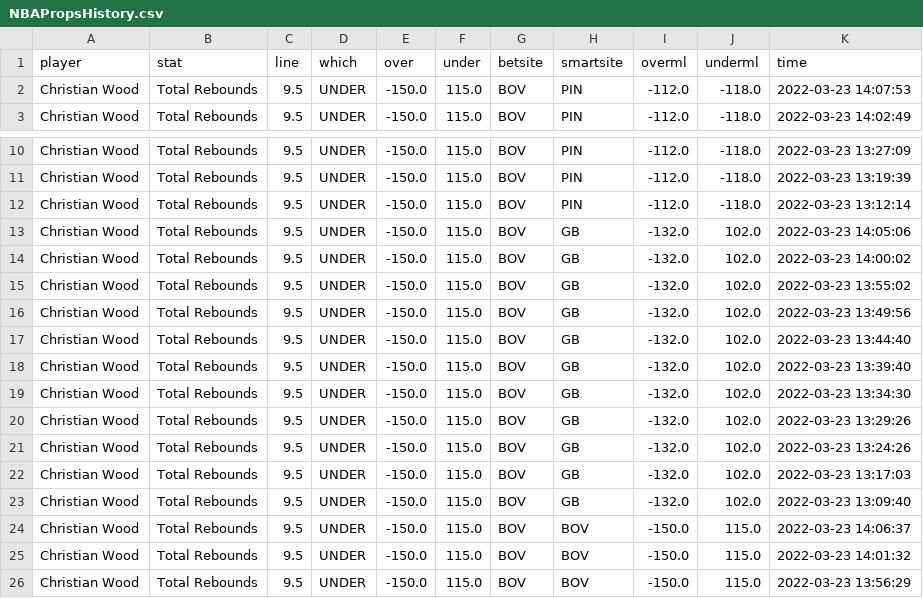
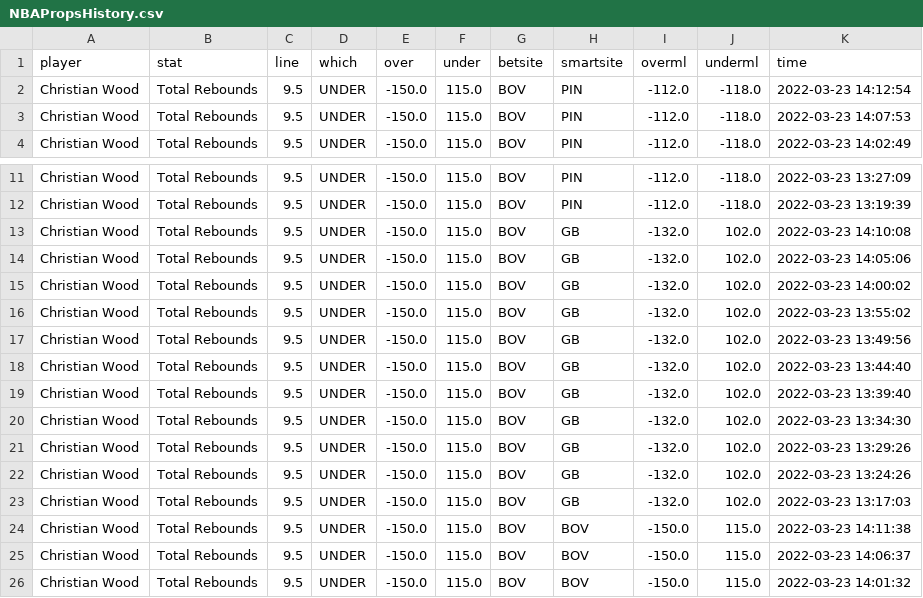
Before and after one commit to BShim92/Public, a CSV file: NBAPropsHistory.csv, drawn as a sheet; only a part is shown, gaps mark what is left out; the shorter side is filled out with more unchanged rows.

```diff
--- a/NBAPropsHistory.csv
+++ b/NBAPropsHistory.csv
@@ -1,2 +1,3 @@
 player,stat,line,which,over,under,betsite,smartsite,overml,underml,time
+Christian Wood,Total Rebounds,9.5,UNDER,-150.0,115.0,BOV,PIN,-112.0,-118.0,2022-03-23 14:12:54
 Christian Wood,Total Rebounds,9.5,UNDER,-150.0,115.0,BOV,PIN,-112.0,-118.0,2022-03-23 14:07:53
@@ -11,3 +12,3 @@ Christian Wood,Total Rebounds,9.5,UNDER,-150.0,115.0,BOV,PIN,-112.0,-118.0,2022-
 Christian Wood,Total Rebounds,9.5,UNDER,-150.0,115.0,BOV,PIN,-112.0,-118.0,2022-03-23 13:19:39
-Christian Wood,Total Rebounds,9.5,UNDER,-150.0,115.0,BOV,PIN,-112.0,-118.0,2022-03-23 13:12:14
+Christian Wood,Total Rebounds,9.5,UNDER,-150.0,115.0,BOV,GB,-132.0,102.0,2022-03-23 14:10:08
 Christian Wood,Total Rebounds,9.5,UNDER,-150.0,115.0,BOV,GB,-132.0,102.0,2022-03-23 14:05:06
@@ -22,3 +23,3 @@ Christian Wood,Total Rebounds,9.5,UNDER,-150.0,115.0,BOV,GB,-132.0,102.0,2022-03
 Christian Wood,Total Rebounds,9.5,UNDER,-150.0,115.0,BOV,GB,-132.0,102.0,2022-03-23 13:17:03
-Christian Wood,Total Rebounds,9.5,UNDER,-150.0,115.0,BOV,GB,-132.0,102.0,2022-03-23 13:09:40
+Christian Wood,Total Rebounds,9.5,UNDER,-150.0,115.0,BOV,BOV,-150.0,115.0,2022-03-23 14:11:38
 Christian Wood,Total Rebounds,9.5,UNDER,-150.0,115.0,BOV,BOV,-150.0,115.0,2022-03-23 14:06:37
```
Also changed, not shown: NBAProps.csv, NBAPropsHistory_NoDupe.csv.
